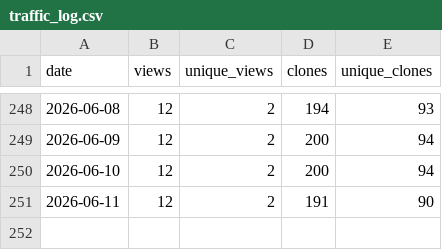
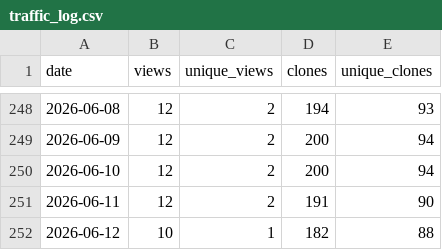
Before and after one commit to Linda-Horianopoulos/Aerobic_fermentation_scripts, a CSV file: traffic_log.csv, drawn as a sheet; only a part is shown, gaps mark what is left out; the diff names each change by its address in the sheet, - before the commit and + after, or states it on an @@ line.

```diff
--- a/traffic_log.csv
+++ b/traffic_log.csv
+row 252: 2026-06-12 | 10 | 1 | 182 | 88
```
